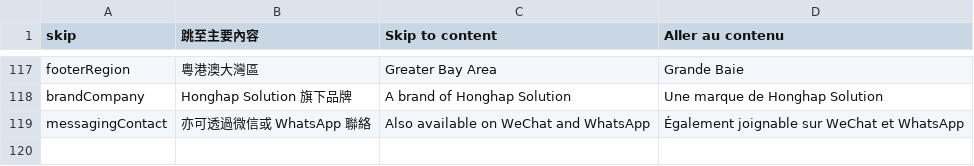
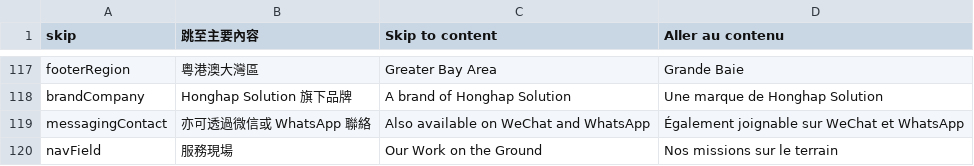
Before and after one commit to DLo-cloud/honghai-landing-site, a TSV file: src/copy.tsv, drawn as a sheet; only a part is shown, gaps mark what is left out.

```diff
--- a/src/copy.tsv
+++ b/src/copy.tsv
@@ -119 +119,2 @@ brandCompany|Honghap Solution 旗下品牌|A brand of Honghap Solution|Une marqu
 messagingContact|亦可透過微信或 WhatsApp 聯絡|Also available on WeChat and WhatsApp|Également joignable sur WeChat et WhatsApp
+navField|服務現場|Our Work on the Ground|Nos missions sur le terrain
```
Also changed, not shown: 13 other files.
